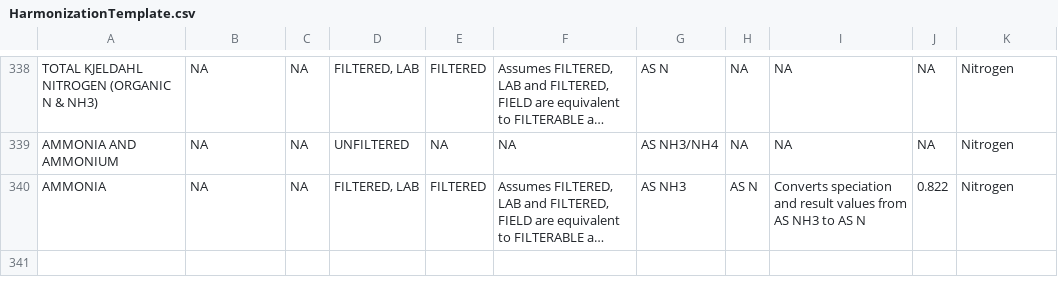
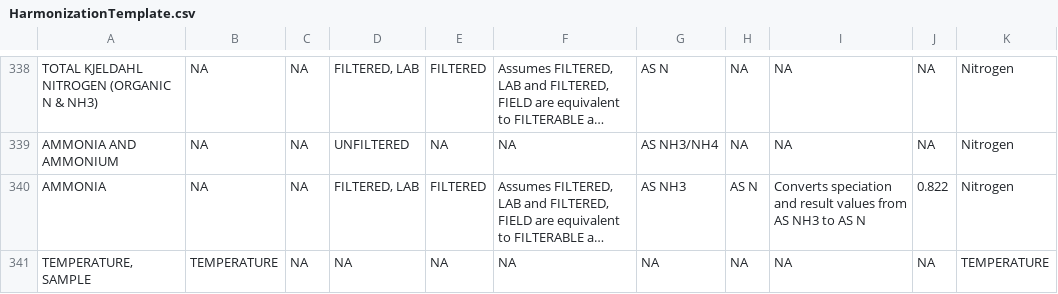
Before and after one commit to USEPA/EPATADA, a CSV file: inst/extdata/HarmonizationTemplate.csv, drawn as a sheet; only a part is shown, gaps mark what is left out; long unchanged cells end in …; the diff names each change by its address in the sheet, - before the commit and + after, or states it on an @@ line.

Commit message:
Update HarmonizationTemplate.csv

```diff
--- a/inst/extdata/HarmonizationTemplate.csv
+++ b/inst/extdata/HarmonizationTemplate.csv
+row 341: TEMPERATURE, SAMPLE | TEMPERATURE | NA | NA | NA | NA | NA | NA | NA | NA | TEMPERATURE
```
